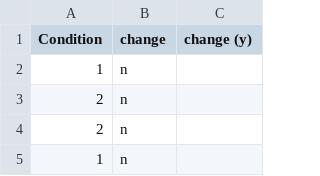
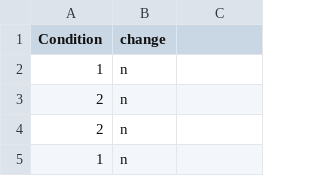
Before and after one commit to petra1975/capstone-assignment, a CSV file: Research Project/data/rawdat.csv, drawn as a sheet; only a part is shown.

Commit message:
Update rawdat.csv

```diff
--- a/Research Project/data/rawdat.csv
+++ b/Research Project/data/rawdat.csv
@@ -1,2 +1,2 @@
-Condition,change,change (y)
+Condition,change,
 1,n,
```
